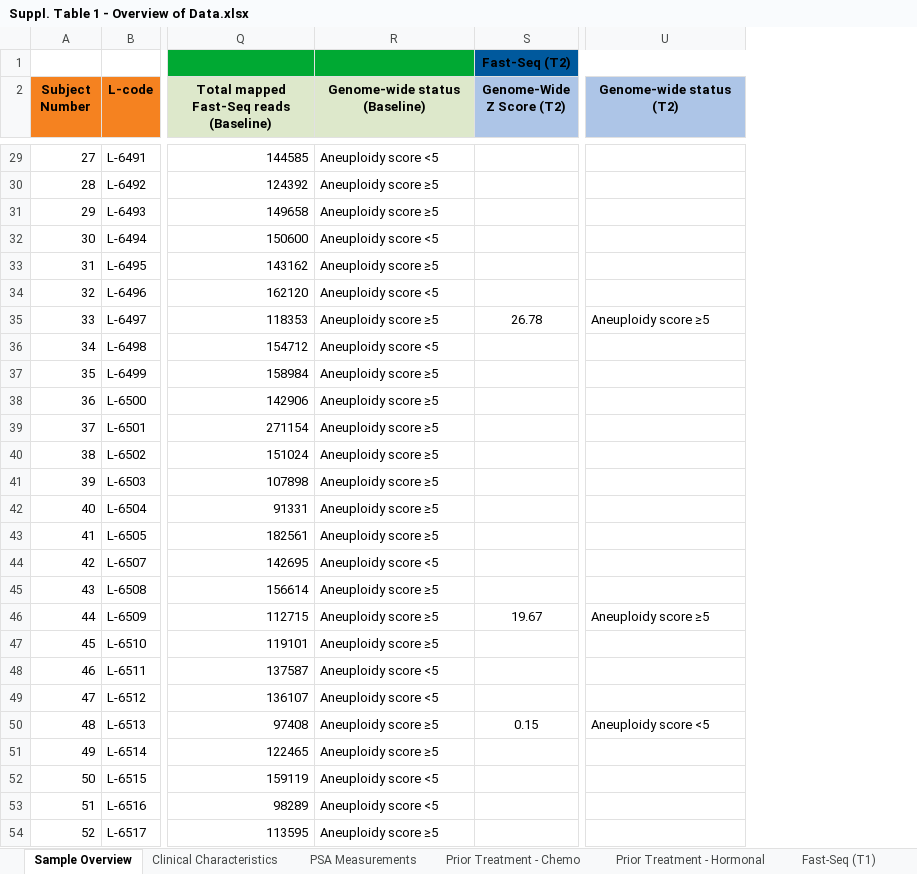
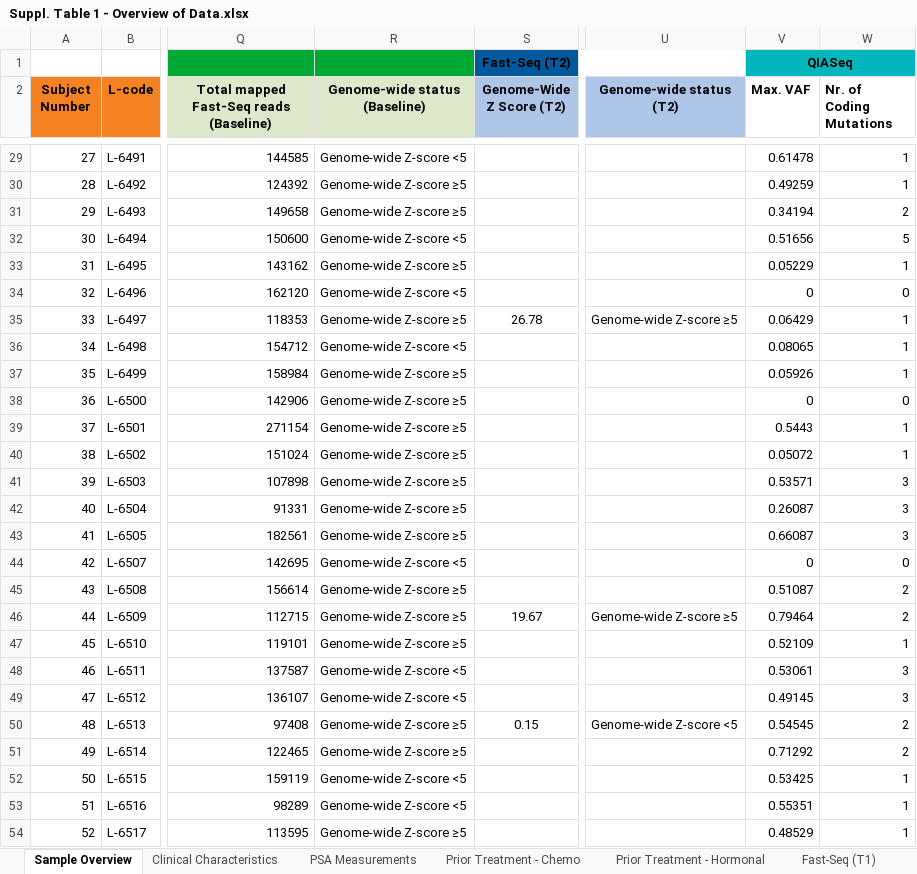
Before and after one commit to ErasmusMC-MedicalOncology/CABA-V7, an Excel workbook: Misc./Suppl. Table 1 - Overview of Data.xlsx, sheet Sample Overview, drawn as a sheet; only a part is shown, gaps mark what is left out; values as stored, in another font and other column widths than the file's, no borders; charts and pictures not drawn; the diff covers the shown part only; the diff names each change by its address in the sheet, - before the commit and + after, or states it on an @@ line.

```diff
--- a/Misc./Suppl. Table 1 - Overview of Data.xlsx (sheet Sample Overview)
+++ b/Misc./Suppl. Table 1 - Overview of Data.xlsx (sheet Sample Overview)
+column V (Max. VAF), row 1: QIASeq; rows 29-54: 0.61478 | 0.49259 | 0.34194 | 0.51656 | 0.05229 | 0 | 0.06429 | 0.08065 | 0.05926 | 0 | 0.5443 | 0.05072 | 0.53571 | 0.26087 | 0.66087 | 0 | 0.51087 | 0.79464 | 0.52109 | 0.53061 | 0.49145 | 0.54545 | 0.71292 | 0.53425 | 0.55351 | 0.48529
+column W (Nr. of Coding Mutations), rows 29-54: 1 | 1 | 2 | 5 | 1 | 0 | 1 | 1 | 1 | 0 | 1 | 1 | 3 | 3 | 3 | 0 | 2 | 2 | 1 | 3 | 3 | 2 | 2 | 1 | 1 | 1
-R29 (Genome-wide status (Baseline)): Aneuploidy score <5
+R29 (Genome-wide status (Baseline)): Genome-wide Z-score <5
-R30:R31 (Genome-wide status (Baseline)): Aneuploidy score ≥5
+R30:R31 (Genome-wide status (Baseline)): Genome-wide Z-score ≥5
-R32 (Genome-wide status (Baseline)): Aneuploidy score <5
+R32 (Genome-wide status (Baseline)): Genome-wide Z-score <5
-R33 (Genome-wide status (Baseline)): Aneuploidy score ≥5
+R33 (Genome-wide status (Baseline)): Genome-wide Z-score ≥5
-R34 (Genome-wide status (Baseline)): Aneuploidy score <5
+R34 (Genome-wide status (Baseline)): Genome-wide Z-score <5
-R35 (Genome-wide status (Baseline)): Aneuploidy score ≥5
+R35 (Genome-wide status (Baseline)): Genome-wide Z-score ≥5
-U35 (Genome-wide status (T2)): Aneuploidy score ≥5
+U35 (Genome-wide status (T2)): Genome-wide Z-score ≥5
-R36 (Genome-wide status (Baseline)): Aneuploidy score <5
+R36 (Genome-wide status (Baseline)): Genome-wide Z-score <5
-R37:R43 (Genome-wide status (Baseline)): Aneuploidy score ≥5
+R37:R43 (Genome-wide status (Baseline)): Genome-wide Z-score ≥5
-R44 (Genome-wide status (Baseline)): Aneuploidy score <5
+R44 (Genome-wide status (Baseline)): Genome-wide Z-score <5
-R45:R47 (Genome-wide status (Baseline)): Aneuploidy score ≥5
+R45:R47 (Genome-wide status (Baseline)): Genome-wide Z-score ≥5
-U46 (Genome-wide status (T2)): Aneuploidy score ≥5
+U46 (Genome-wide status (T2)): Genome-wide Z-score ≥5
-R48:R49 (Genome-wide status (Baseline)): Aneuploidy score <5
+R48:R49 (Genome-wide status (Baseline)): Genome-wide Z-score <5
-R50:R51 (Genome-wide status (Baseline)): Aneuploidy score ≥5
+R50:R51 (Genome-wide status (Baseline)): Genome-wide Z-score ≥5
-U50 (Genome-wide status (T2)): Aneuploidy score <5
+U50 (Genome-wide status (T2)): Genome-wide Z-score <5
-R52:R53 (Genome-wide status (Baseline)): Aneuploidy score <5
+R52:R53 (Genome-wide status (Baseline)): Genome-wide Z-score <5
-R54 (Genome-wide status (Baseline)): Aneuploidy score ≥5
+R54 (Genome-wide status (Baseline)): Genome-wide Z-score ≥5
```
Also changed, not shown: 121 edited cells elsewhere in this sheet, sheet QIASeq - Filtered, sheet Mutual Exclusivity, sheet Clinical Characteristics, charts or pictures, 1 other file.
